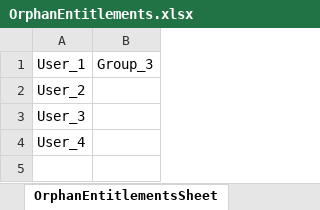
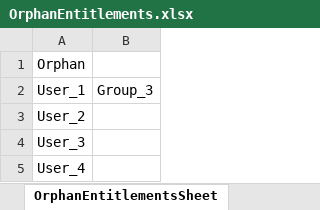
Before and after one commit to NikhilBamania/RoleUserAnalysis, an Excel workbook: OrphanEntitlements.xlsx, sheet OrphanEntitlementsSheet, drawn as a sheet; values as stored, in another font and other column widths than the file's, no borders; the diff names each change by its address in the sheet, - before the commit and + after, or states it on an @@ line.

```diff
--- a/OrphanEntitlements.xlsx (sheet OrphanEntitlementsSheet)
+++ b/OrphanEntitlements.xlsx (sheet OrphanEntitlementsSheet)
+row 1: Orphan
```
Also changed, not shown: SuggestedRole.xlsx, 1 other file.
